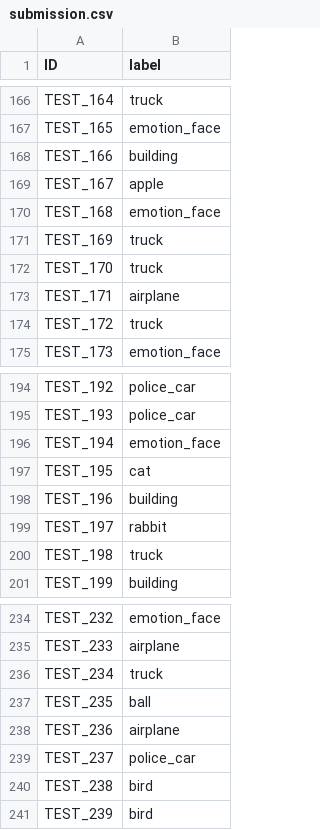
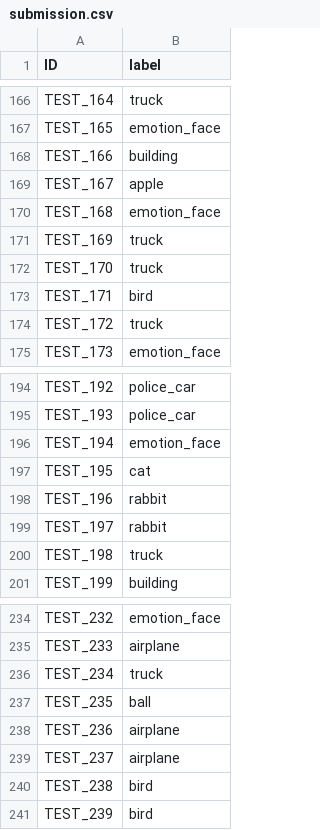
Before and after one commit to lucinnnal/Dacon-Image-Icon-Recognition, a CSV file: submission.csv, drawn as a sheet; only a part is shown, gaps mark what is left out; the diff covers the shown part only.

```diff
--- a/submission.csv
+++ b/submission.csv
@@ -172,3 +172,3 @@ TEST_169,truck
 TEST_170,truck
-TEST_171,airplane
+TEST_171,bird
 TEST_172,truck
@@ -197,3 +197,3 @@ TEST_194,emotion_face
 TEST_195,cat
-TEST_196,building
+TEST_196,rabbit
 TEST_197,rabbit
@@ -238,3 +238,3 @@ TEST_235,ball
 TEST_236,airplane
-TEST_237,police_car
+TEST_237,airplane
 TEST_238,bird
```
Also changed, not shown: 6 edited cells elsewhere in this file, 6 other files.
